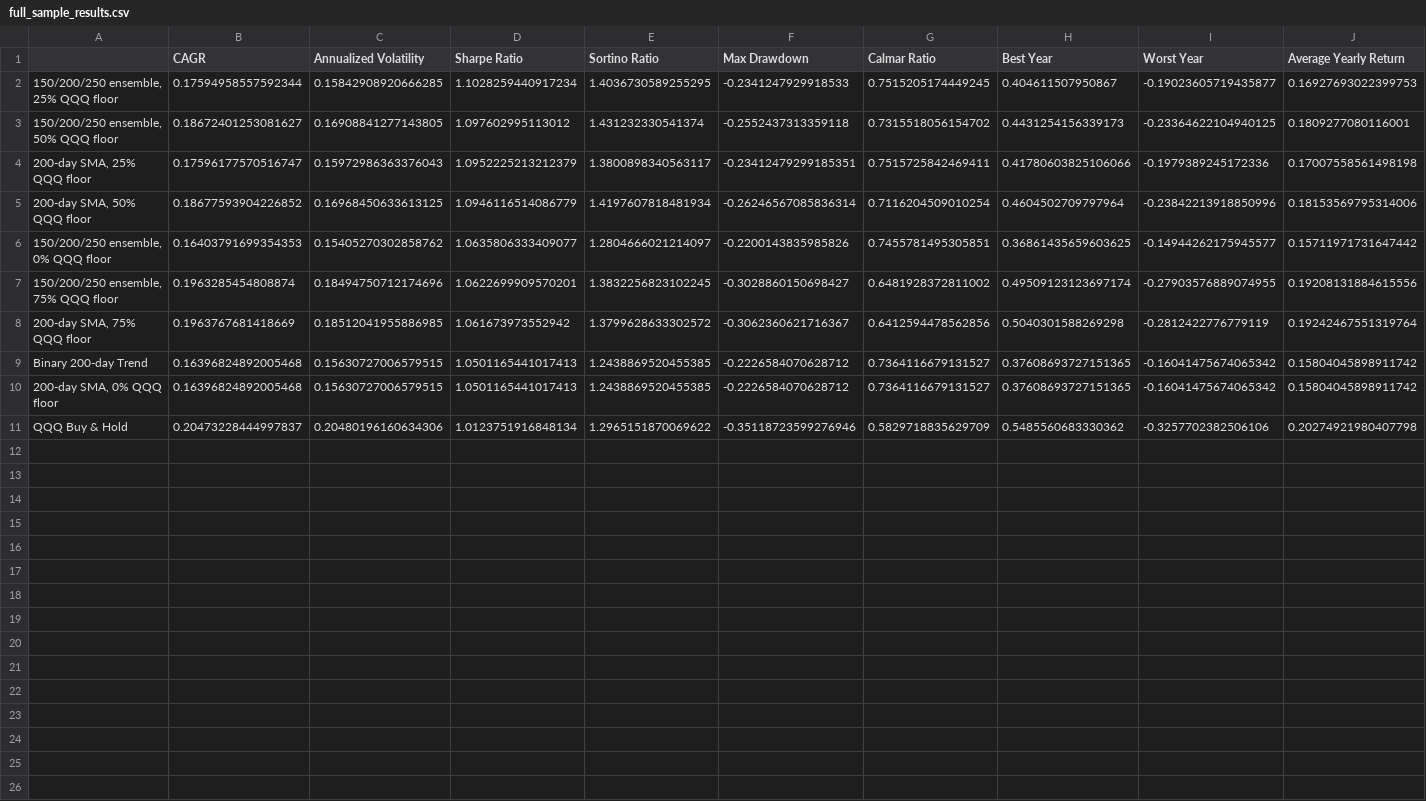
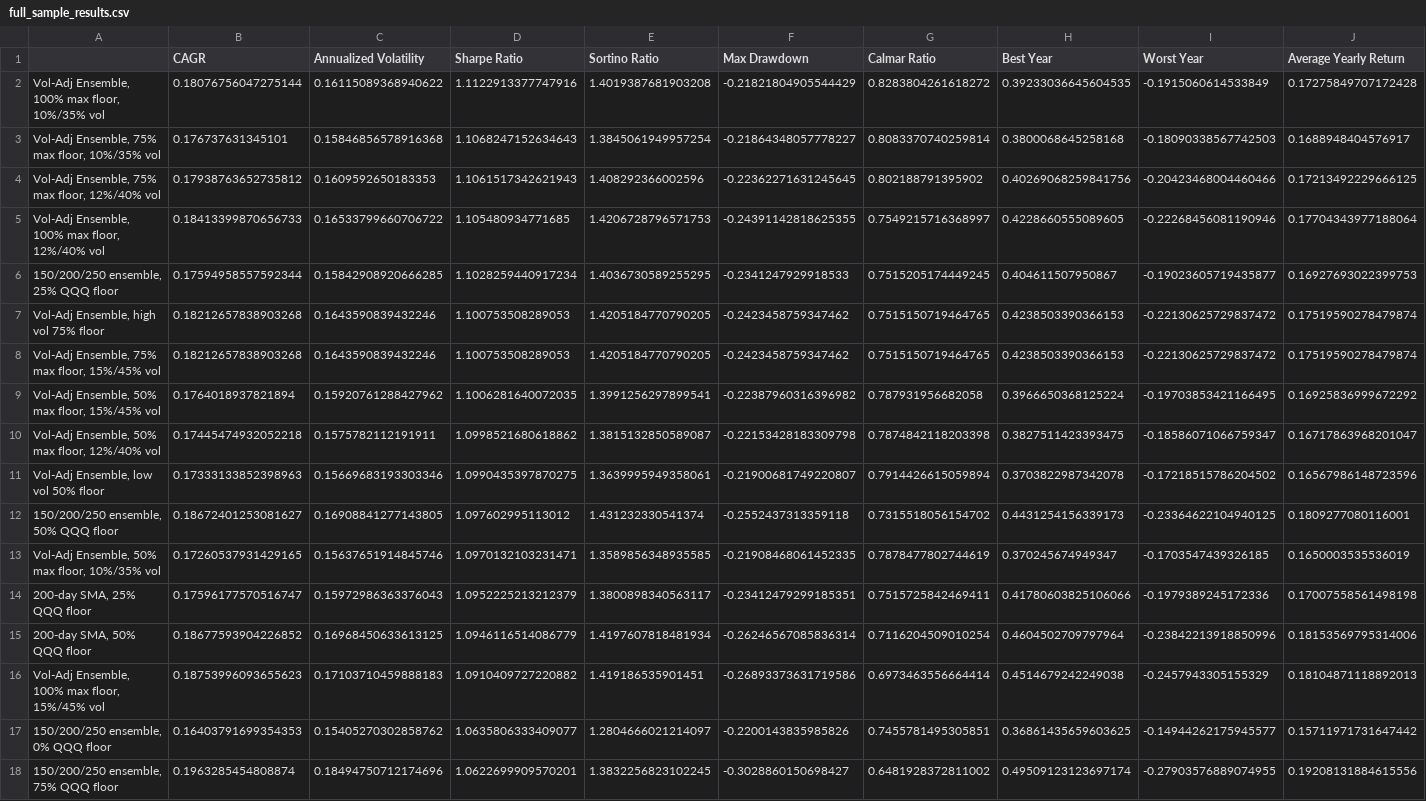
Before and after one commit to ch2ohch2oh/strats, a CSV file: output/no_leverage_study/full_sample_results.csv, drawn as a sheet; only a part is shown; the shorter side is filled out with more unchanged rows; rows hold the shown columns only; the diff names each change by its address in the sheet, - before the commit and + after, or states it on an @@ line.

Commit message:
Add volatility-adjusted trend ensemble strategy
Replace the fixed QQQ floor with a dynamic floor based on trailing
63-day realized volatility. Low vol (<~10%) raises the floor toward
a configurable max (50/75/100%); high vol (>~35%) drops it toward 0%.

Key results vs fixed 50% floor (2016-2026):
- Same Sharpe (1.07) with ~1.6pp better drawdown (-21.86% vs -23.41%)
- 1.3pp lower CAGR tradeoff (17.60% vs 18.89%)

The vol-adjusted fixed baseline showed exceptional walk-forward
stability (1.07 Sharpe, -21.85% DD both in-sample and out).

```diff
--- a/output/no_leverage_study/full_sample_results.csv
+++ b/output/no_leverage_study/full_sample_results.csv
+row 2: Vol-Adj Ensemble, 100% max floor, 10%/35% vol | 0.18076756047275144 | 0.16115089368940622 | 1.1122913377747916 | 1.4019387681903208 | -0.21821804905544429 | 0.8283804261618272 | 0.39233036645604535 | -0.1915060614533849 | 0.17275849707172428
+row 3: Vol-Adj Ensemble, 75% max floor, 10%/35% vol | 0.176737631345101 | 0.15846856578916368 | 1.1068247152634643 | 1.3845061949957254 | -0.21864348057778227 | 0.8083370740259814 | 0.3800068645258168 | -0.18090338567742503 | 0.1688948404576917
+row 4: Vol-Adj Ensemble, 75% max floor, 12%/40% vol | 0.17938763652735812 | 0.1609592650183353 | 1.1061517342621943 | 1.408292366002596 | -0.22362271631245645 | 0.802188791395902 | 0.40269068259841756 | -0.20423468004460466 | 0.17213492229666125
+row 5: Vol-Adj Ensemble, 100% max floor, 12%/40% vol | 0.18413399870656733 | 0.16533799660706722 | 1.105480934771685 | 1.4206728796571753 | -0.24391142818625355 | 0.7549215716368997 | 0.4228660555089605 | -0.22268456081190946 | 0.17704343977188064
+row 7: Vol-Adj Ensemble, high vol 75% floor | 0.18212657838903268 | 0.1643590839432246 | 1.100753508289053 | 1.4205184770790205 | -0.2423458759347462 | 0.7515150719464765 | 0.4238503390366153 | -0.22130625729837472 | 0.17519590278479874
+row 8: Vol-Adj Ensemble, 75% max floor, 15%/45% vol | 0.18212657838903268 | 0.1643590839432246 | 1.100753508289053 | 1.4205184770790205 | -0.2423458759347462 | 0.7515150719464765 | 0.4238503390366153 | -0.22130625729837472 | 0.17519590278479874
+row 9: Vol-Adj Ensemble, 50% max floor, 15%/45% vol | 0.1764018937821894 | 0.15920761288427962 | 1.1006281640072035 | 1.3991256297899541 | -0.22387960316396982 | 0.787931956682058 | 0.3966650368125224 | -0.19703853421166495 | 0.16925836999672292
+row 10: Vol-Adj Ensemble, 50% max floor, 12%/40% vol | 0.17445474932052218 | 0.1575782112191911 | 1.0998521680618862 | 1.3815132850589087 | -0.22153428183309798 | 0.7874842118203398 | 0.3827511423393475 | -0.18586071066759347 | 0.16717863968201047
+row 11: Vol-Adj Ensemble, low vol 50% floor | 0.17333133852398963 | 0.15669683193303346 | 1.0990435397870275 | 1.3639995949358061 | -0.21900681749220807 | 0.7914426615059894 | 0.3703822987342078 | -0.17218515786204502 | 0.16567986148723596
+row 13: Vol-Adj Ensemble, 50% max floor, 10%/35% vol | 0.17260537931429165 | 0.15637651914845746 | 1.0970132103231471 | 1.3589856348935585 | -0.21908468061452335 | 0.7878477802744619 | 0.370245674949347 | -0.1703547439326185 | 0.1650003535536019
+row 16: Vol-Adj Ensemble, 100% max floor, 15%/45% vol | 0.18753996093655623 | 0.17103710459888183 | 1.0910409727220882 | 1.419186535901451 | -0.26893373631719586 | 0.6973463556664414 | 0.4514679242249038 | -0.2457943305155329 | 0.18104871118892013
```
Also changed, not shown: output/no_leverage_study/fixed_2016_onward_results.csv, output/no_leverage_study/walk_forward_results.csv, 21 other files.
